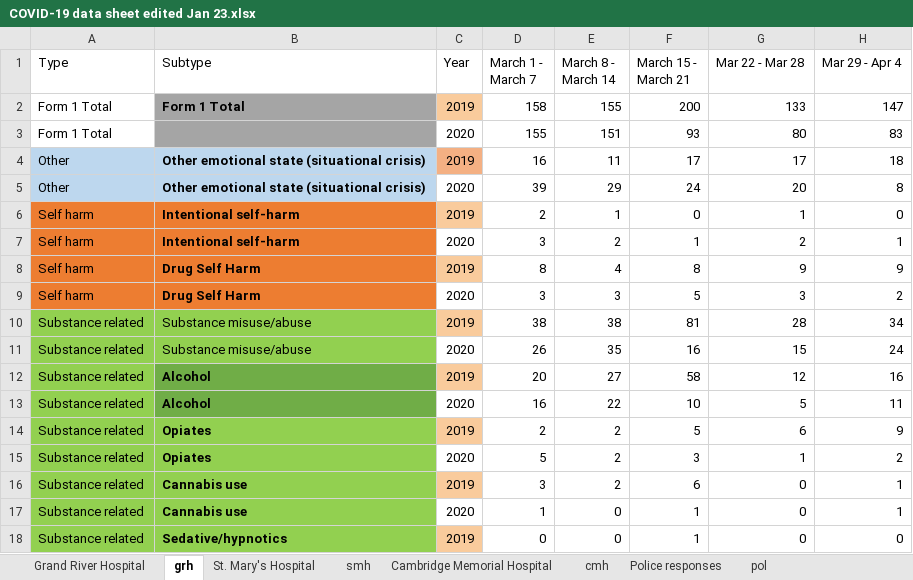
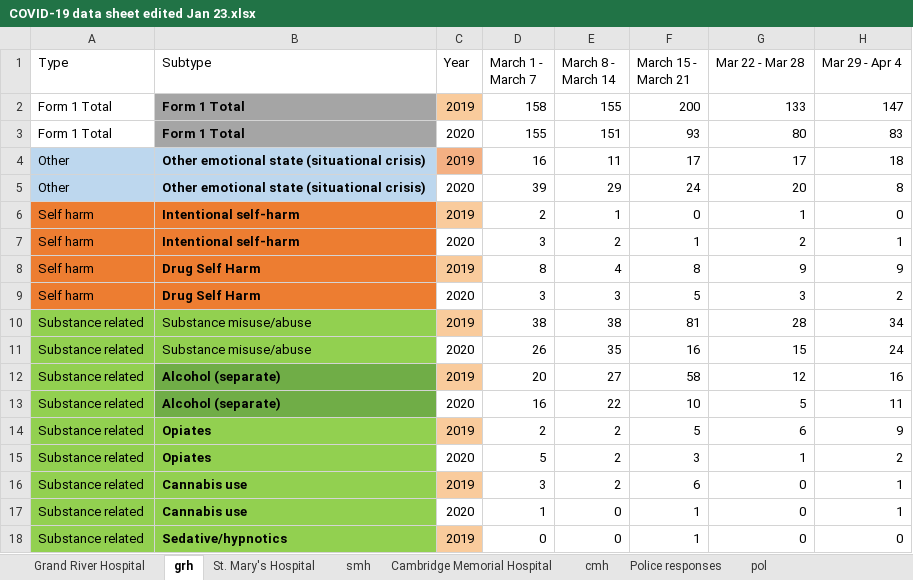
Before and after one commit to alechay/covid19-mh, an Excel workbook: data/COVID-19 data sheet edited Jan 23.xlsx, sheet grh, drawn as a sheet; only a part is shown; values as stored, in another font and other column widths than the file's, no borders; the diff names each change by its address in the sheet, - before the commit and + after, or states it on an @@ line.

```diff
--- a/data/COVID-19 data sheet edited Jan 23.xlsx (sheet grh)
+++ b/data/COVID-19 data sheet edited Jan 23.xlsx (sheet grh)
-B3 (Subtype): (empty)
+B3 (Subtype): Form 1 Total
-B12:B13 (Subtype): Alcohol
+B12:B13 (Subtype): Alcohol (separate)
```
Also changed, not shown: sheet cmh, sheet Grand River Hospital, 8 other files.
